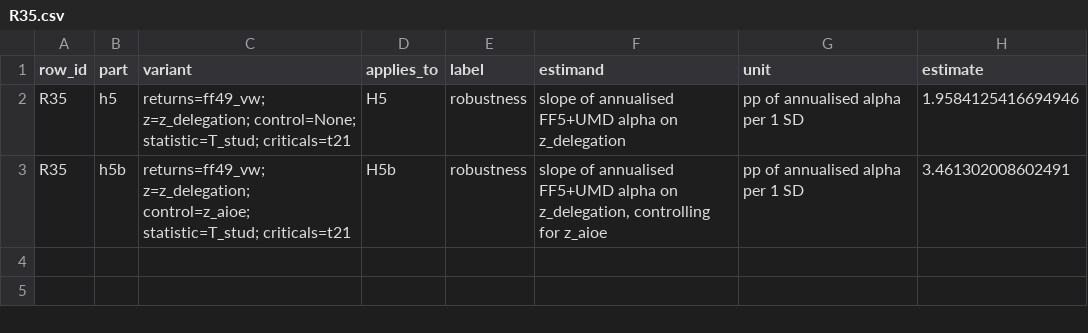
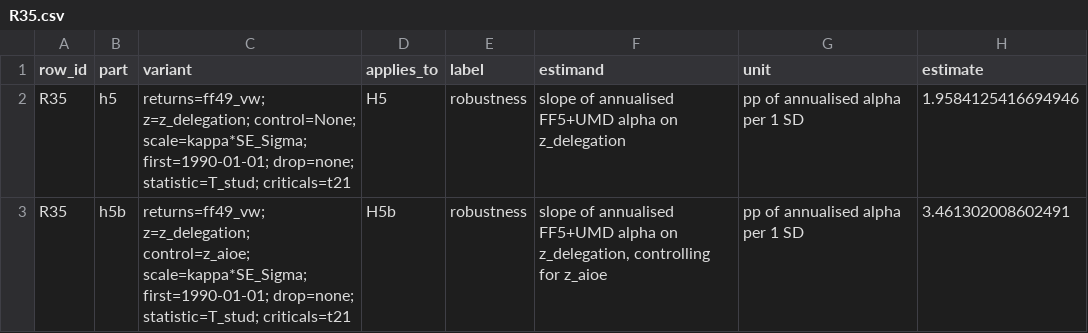
Before and after one commit to ajaiupadhyaya/ai-delegation, a CSV file: docs/results/robustness/R35.csv, drawn as a sheet; only a part is shown; the diff names each change by its address in the sheet, - before the commit and + after, or states it on an @@ line.

```diff
--- a/docs/results/robustness/R35.csv
+++ b/docs/results/robustness/R35.csv
-C2 (variant): …z=z_delegation; control=None; statistic=T_stud; criticals=t21
+C2 (variant): …z=z_delegation; control=None; scale=kappa*SE_Sigma; first=1990-01-01; drop=none; statistic=T_stud; criticals=t21
-C3 (variant): …z=z_delegation; control=z_aioe; statistic=T_stud; criticals=t21
+C3 (variant): …z=z_delegation; control=z_aioe; scale=kappa*SE_Sigma; first=1990-01-01; drop=none; statistic=T_stud; criticals=t21
```
Also changed, not shown: 3 other files.
